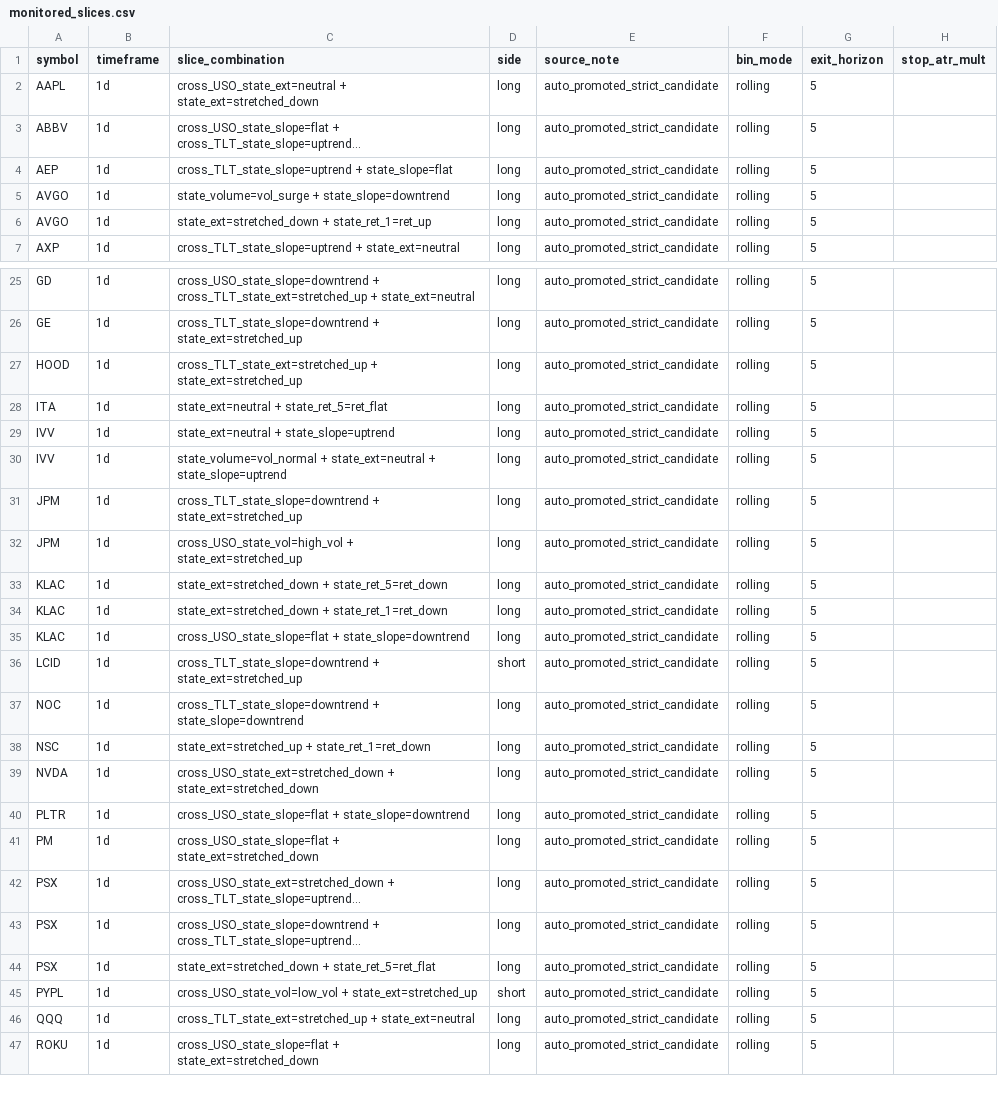
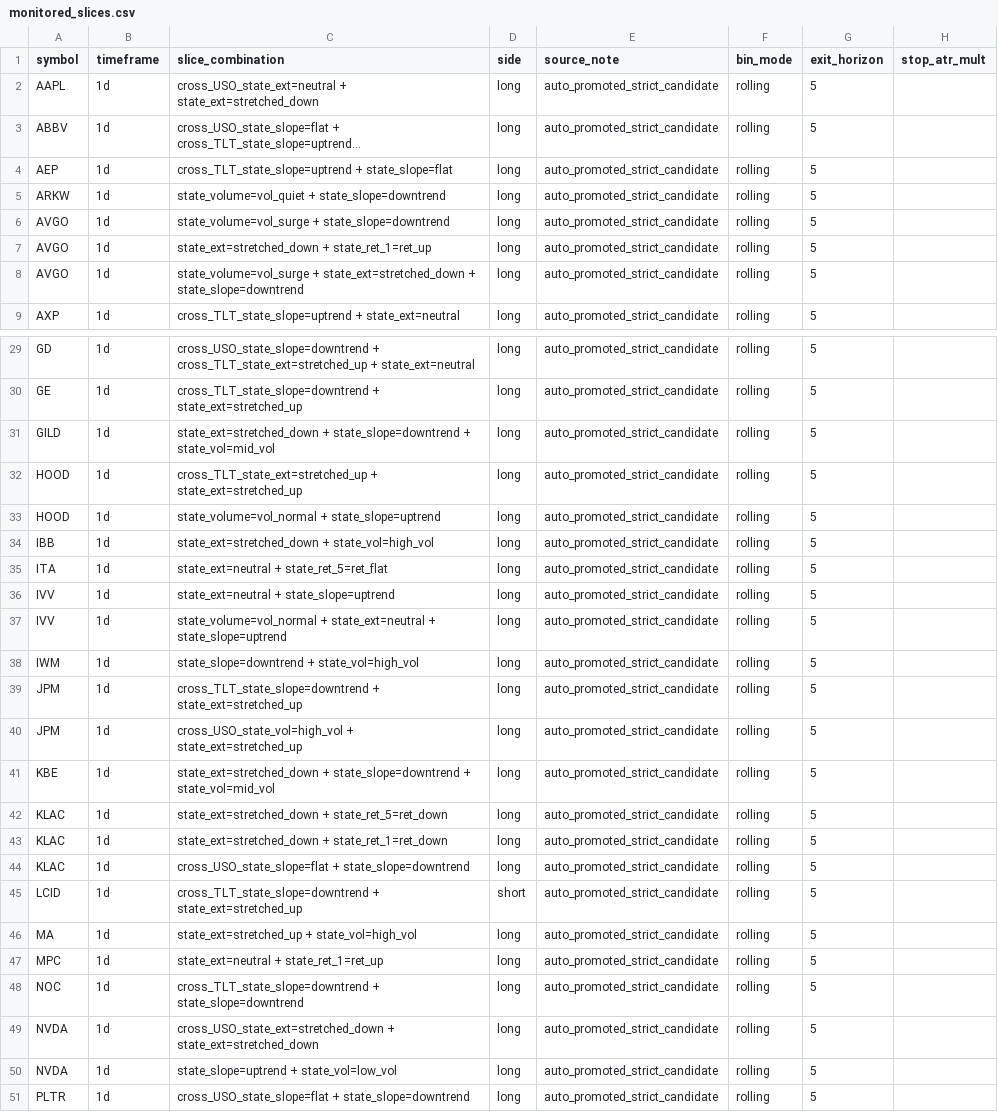
Before and after one commit to 6ixtyn9-sudo/Price, a CSV file: localdata/monitored_slices.csv, drawn as a sheet; only a part is shown, gaps mark what is left out; the shorter side is filled out with more unchanged rows; long unchanged cells end in …; removed rows and columns are numbered as before the commit, all else as after; the diff covers the shown part only; the diff names each change by its address in the sheet, - before the commit and + after, or states it on an @@ line.

```diff
--- a/localdata/monitored_slices.csv
+++ b/localdata/monitored_slices.csv
+row 5: ARKW | 1d | state_volume=vol_quiet + state_slope=downtrend | long | auto_promoted_strict_candidate | rolling | 5
+row 8: AVGO | 1d | state_volume=vol_surge + state_ext=stretched_down + state_slope=downtrend | long | auto_promoted_strict_candidate | rolling | 5
+row 31: GILD | 1d | state_ext=stretched_down + state_slope=downtrend + state_vol=mid_vol | long | auto_promoted_strict_candidate | rolling | 5
+row 33: HOOD | 1d | state_volume=vol_normal + state_slope=uptrend | long | auto_promoted_strict_candidate | rolling | 5
+row 34: IBB | 1d | state_ext=stretched_down + state_vol=high_vol | long | auto_promoted_strict_candidate | rolling | 5
+row 38: IWM | 1d | state_slope=downtrend + state_vol=high_vol | long | auto_promoted_strict_candidate | rolling | 5
+row 41: KBE | 1d | state_ext=stretched_down + state_slope=downtrend + state_vol=mid_vol | long | auto_promoted_strict_candidate | rolling | 5
+row 46: MA | 1d | state_ext=stretched_up + state_vol=high_vol | long | auto_promoted_strict_candidate | rolling | 5
+row 47: MPC | 1d | state_ext=neutral + state_ret_1=ret_up | long | auto_promoted_strict_candidate | rolling | 5
-row 38: NSC | 1d | state_ext=stretched_up + state_ret_1=ret_down | long | auto_promoted_strict_candidate | rolling | 5
+row 50: NVDA | 1d | state_slope=uptrend + state_vol=low_vol | long | auto_promoted_strict_candidate | rolling | 5
```
Also changed, not shown: 11 added rows and 1 removed row elsewhere in this file, 1 other file.
